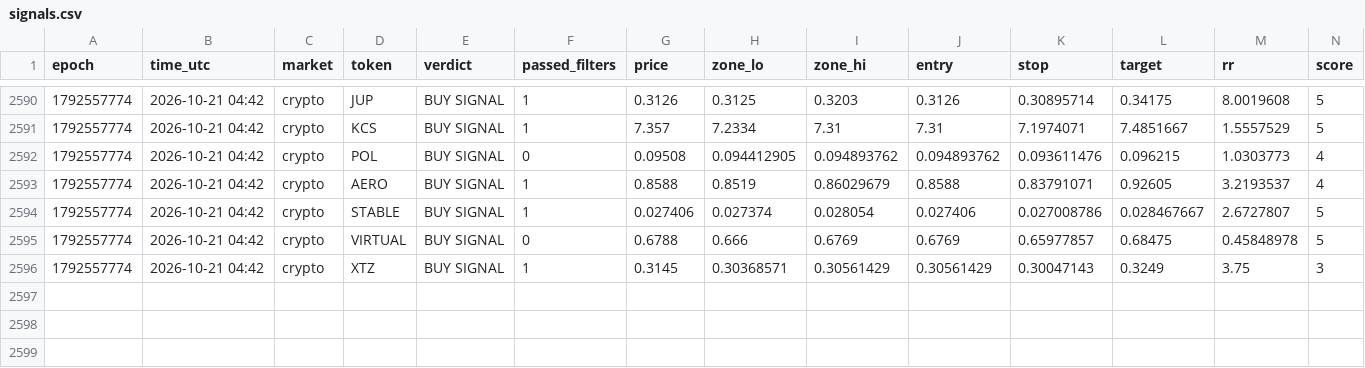
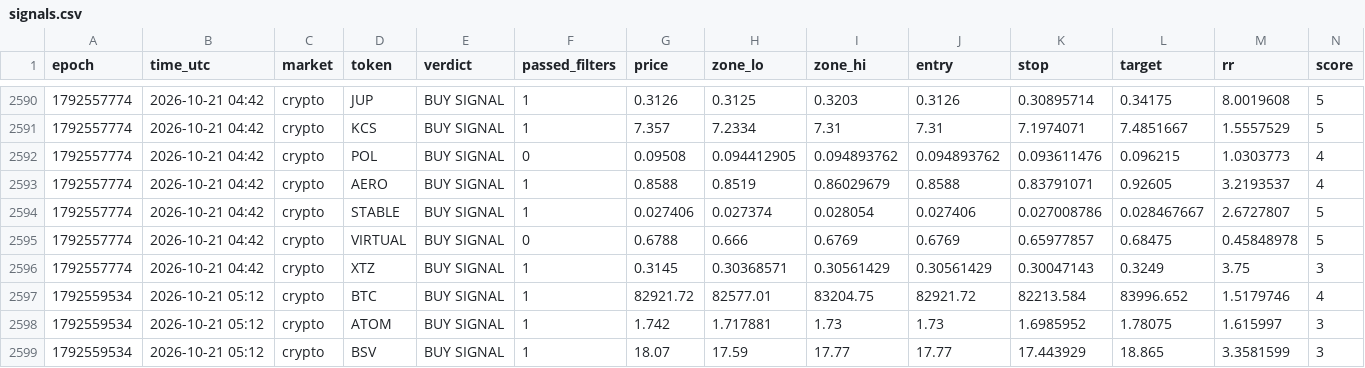
Before and after one commit to 4MonkeyAlertZone/Scanner, a CSV file: signals.csv, drawn as a sheet; only a part is shown, gaps mark what is left out; rows hold the shown columns only; the diff names each change by its address in the sheet, - before the commit and + after, or states it on an @@ line.

Commit message:
Update signal log

```diff
--- a/signals.csv
+++ b/signals.csv
+row 2597: 1792559534 | 2026-10-21 05:12 | crypto | BTC | BUY SIGNAL | 1 | 82921.72 | 82577.01 | 83204.75 | 82921.72 | 82213.584 | 83996.652 | 1.5179746 | 4
+row 2598: 1792559534 | 2026-10-21 05:12 | crypto | ATOM | BUY SIGNAL | 1 | 1.742 | 1.717881 | 1.73 | 1.73 | 1.6985952 | 1.78075 | 1.615997 | 3
+row 2599: 1792559534 | 2026-10-21 05:12 | crypto | BSV | BUY SIGNAL | 1 | 18.07 | 17.59 | 17.77 | 17.77 | 17.443929 | 18.865 | 3.3581599 | 3
```
